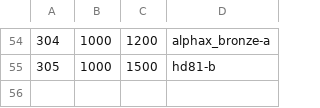
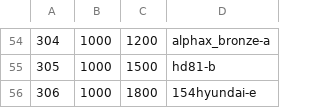
Before and after one commit to andreika-git/hellen-one, a CSV file: board_id/board_ids.csv, drawn as a sheet; only a part is shown, gaps mark what is left out.

Commit message:
154hyundai-e ID

```diff
--- a/board_id/board_ids.csv
+++ b/board_id/board_ids.csv
@@ -55 +55,2 @@
 "305","1000","1500","hd81-b"
+"306","1000","1800","154hyundai-e"
```
Also changed, not shown: 2 other files.
